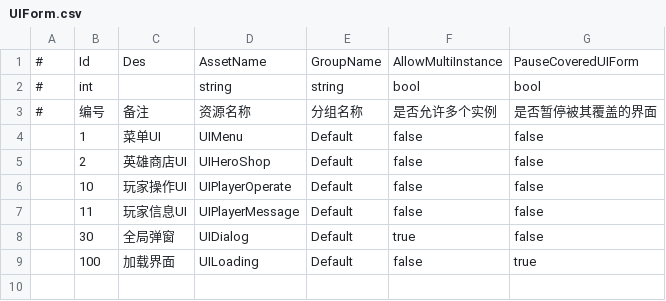
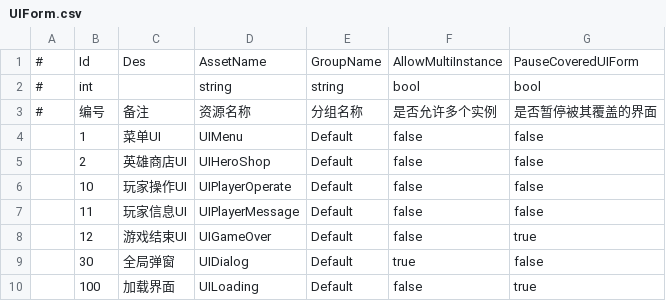
Before and after one commit to mutouzdl/GF_JustOneLevel, a CSV file: Assets/GF_JustOneLevel/DataTables/UIForm.csv, drawn as a sheet; the diff names each change by its address in the sheet, - before the commit and + after, or states it on an @@ line.

```diff
--- a/Assets/GF_JustOneLevel/DataTables/UIForm.csv
+++ b/Assets/GF_JustOneLevel/DataTables/UIForm.csv
+row 8:  | 12 | 游戏结束UI | UIGameOver | Default | false | true
```
Also changed, not shown: 16 other files.
